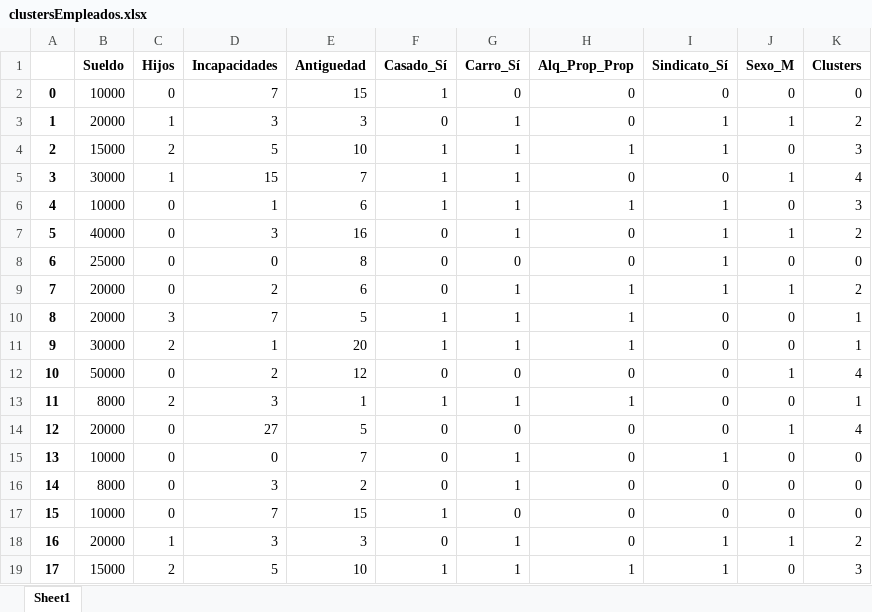
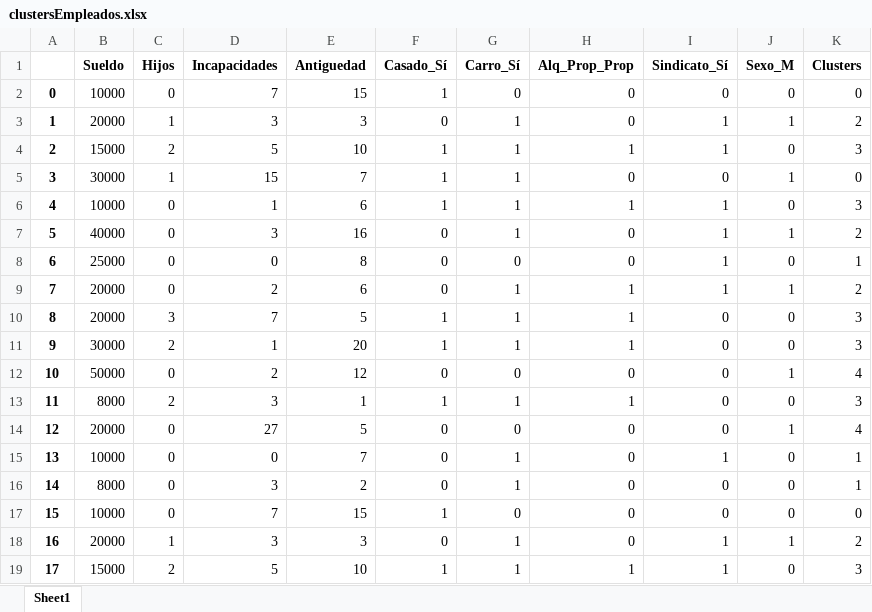
Before and after one commit to Nicobelicko/PM-Calamita, an Excel workbook: clustersEmpleados.xlsx, sheet Sheet1, drawn as a sheet; only a part is shown; values as stored, in another font and other column widths than the file's, no borders; the diff covers the shown part only; the diff names each change by its address in the sheet, - before the commit and + after, or states it on an @@ line.

```diff
--- a/clustersEmpleados.xlsx (sheet Sheet1)
+++ b/clustersEmpleados.xlsx (sheet Sheet1)
-K5 (Clusters): 4
+K5 (Clusters): 0
-K8 (Clusters): 0
+K8 (Clusters): 1
-K10:K11 (Clusters): 1
+K10:K11 (Clusters): 3
-K13 (Clusters): 1
+K13 (Clusters): 3
-K15:K16 (Clusters): 0
+K15:K16 (Clusters): 1
```
Also changed, not shown: 119 edited cells elsewhere in this sheet, 3 other files.
